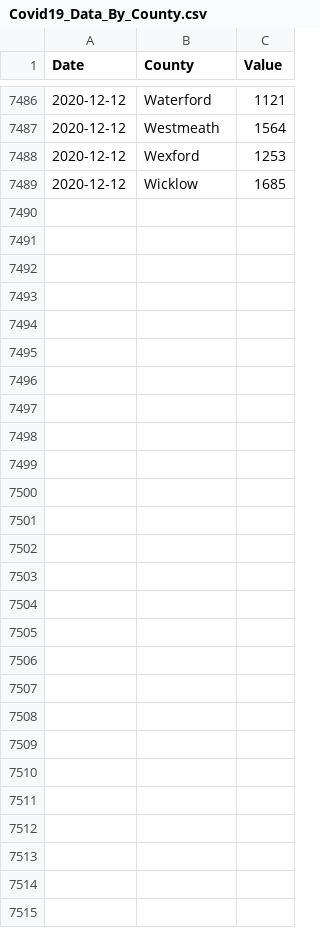
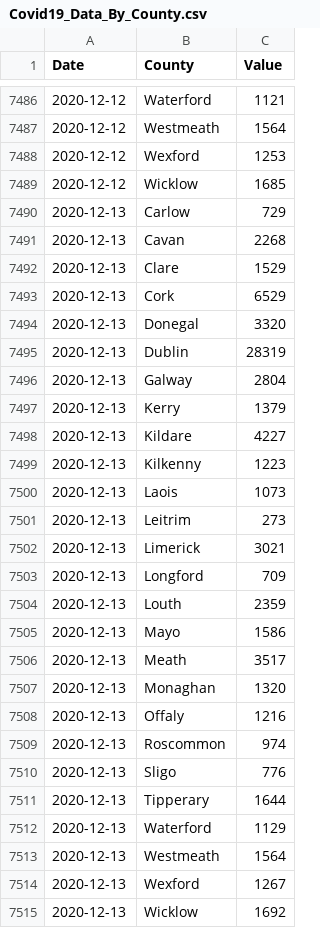
Before and after one commit to DavideMagno/IrelandCovidData, a CSV file: Covid19_Data_By_County.csv, drawn as a sheet; only a part is shown, gaps mark what is left out.

Commit message:
Data as at  2020-12-15

```diff
--- a/Covid19_Data_By_County.csv
+++ b/Covid19_Data_By_County.csv
@@ -7489 +7489,27 @@
 2020-12-12,"Wicklow",1685
+2020-12-13,"Carlow",729
+2020-12-13,"Cavan",2268
+2020-12-13,"Clare",1529
+2020-12-13,"Cork",6529
+2020-12-13,"Donegal",3320
+2020-12-13,"Dublin",28319
+2020-12-13,"Galway",2804
+2020-12-13,"Kerry",1379
+2020-12-13,"Kildare",4227
+2020-12-13,"Kilkenny",1223
+2020-12-13,"Laois",1073
+2020-12-13,"Leitrim",273
+2020-12-13,"Limerick",3021
+2020-12-13,"Longford",709
+2020-12-13,"Louth",2359
+2020-12-13,"Mayo",1586
+2020-12-13,"Meath",3517
+2020-12-13,"Monaghan",1320
+2020-12-13,"Offaly",1216
+2020-12-13,"Roscommon",974
+2020-12-13,"Sligo",776
+2020-12-13,"Tipperary",1644
+2020-12-13,"Waterford",1129
+2020-12-13,"Westmeath",1564
+2020-12-13,"Wexford",1267
+2020-12-13,"Wicklow",1692
```
